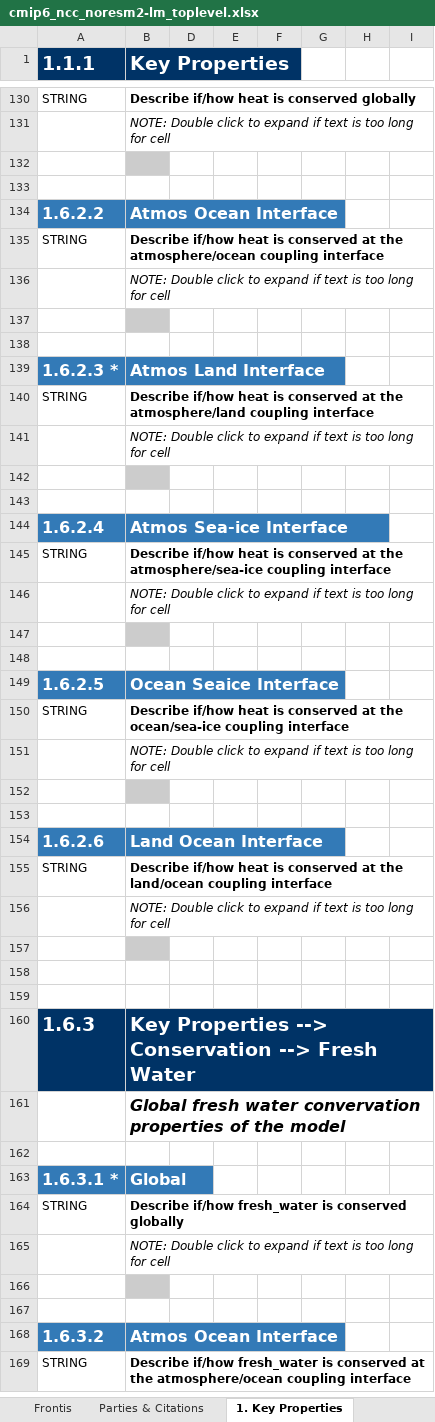
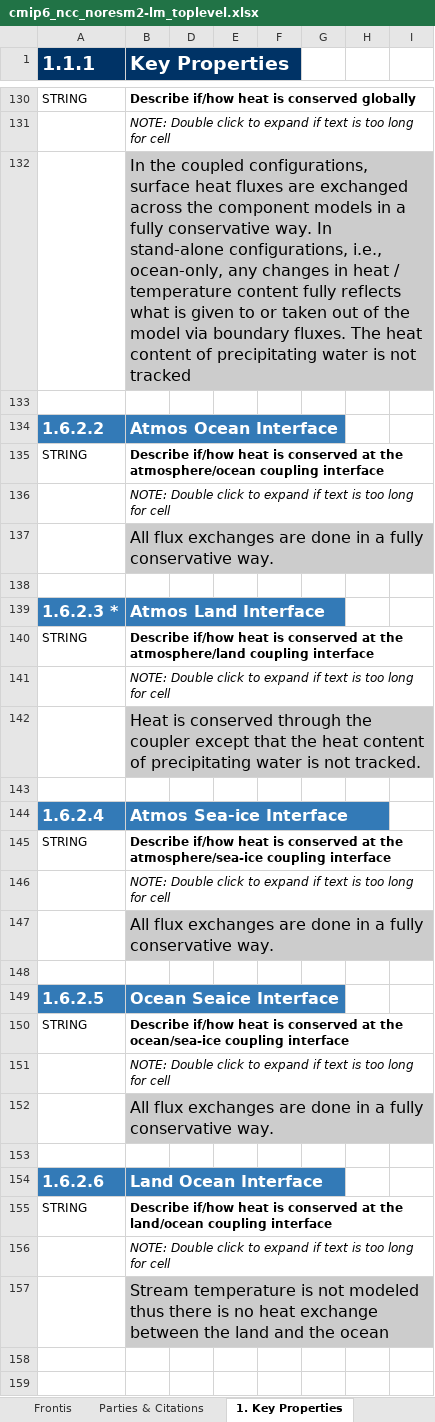
Before and after one commit to ES-DOC-INSTITUTIONAL/ncc, an Excel workbook: cmip6/models/noresm2-lm/cmip6_ncc_noresm2-lm_toplevel.xlsx, sheet 1. Key Properties, drawn as a sheet; only a part is shown, gaps mark what is left out; the shorter side is filled out with more unchanged rows; values as stored, in another font and other column widths than the file's, no borders; the diff covers the shown part only; the diff names each change by its address in the sheet, - before the commit and + after, or states it on an @@ line.

Commit message:
Filled in toplevel document. Some water flux descriptions missing

```diff
--- a/cmip6/models/noresm2-lm/cmip6_ncc_noresm2-lm_toplevel.xlsx (sheet 1. Key Properties)
+++ b/cmip6/models/noresm2-lm/cmip6_ncc_noresm2-lm_toplevel.xlsx (sheet 1. Key Properties)
-B132 (Key Properties): (empty)
+B132 (Key Properties): In the coupled configurations, surface heat fluxes are exchanged across the component models in a fully conservative way. In stand-alone configurations, i.e., ocean-only, any changes in heat / temperature content fully reflects what is given to or taken out of the model via boundary fluxes. The heat content of precipitating water is not tracked
-B137 (Key Properties): (empty)
+B137 (Key Properties): All flux exchanges are done in a fully conservative way.
-B142 (Key Properties): (empty)
+B142 (Key Properties): Heat is conserved through the coupler except that the heat content of precipitating water is not tracked.
-B147 (Key Properties): (empty)
+B147 (Key Properties): All flux exchanges are done in a fully conservative way.
-B152 (Key Properties): (empty)
+B152 (Key Properties): All flux exchanges are done in a fully conservative way.
-B157 (Key Properties): (empty)
+B157 (Key Properties): Stream temperature is not modeled thus there is no heat exchange between the land and the ocean
```
Also changed, not shown: 25 edited cells elsewhere in this sheet, sheet 2. Radiative Forcings.
